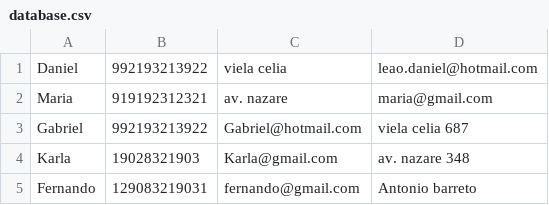
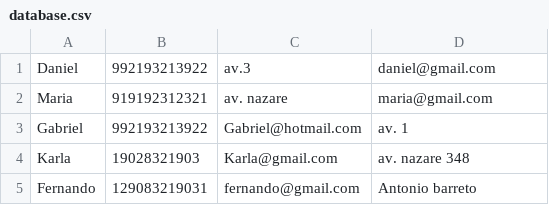
Before and after one commit to DanieldeCarvalho/AgendaDeContatos.py, a CSV file: database.csv, drawn as a sheet.

Commit message:
Update database.csv

```diff
--- a/database.csv
+++ b/database.csv
@@ -1,4 +1,4 @@
-Daniel,992193213922,viela celia,leao.daniel@hotmail.com
+Daniel,992193213922,av.3,daniel@gmail.com
 Maria,919192312321,av. nazare,maria@gmail.com
-Gabriel,992193213922,Gabriel@hotmail.com,viela celia 687
+Gabriel,992193213922,Gabriel@hotmail.com,av. 1
 Karla,19028321903,Karla@gmail.com,av. nazare 348
```
